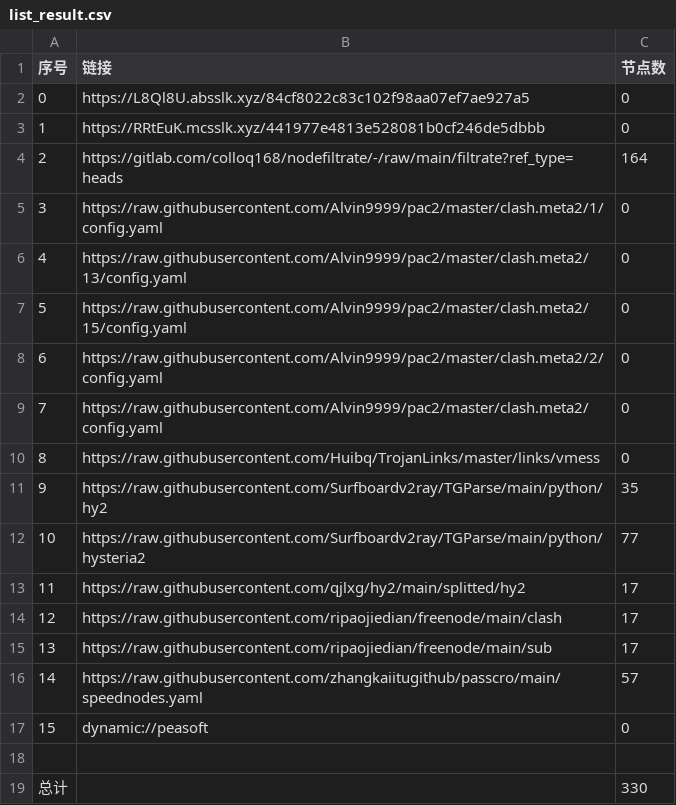
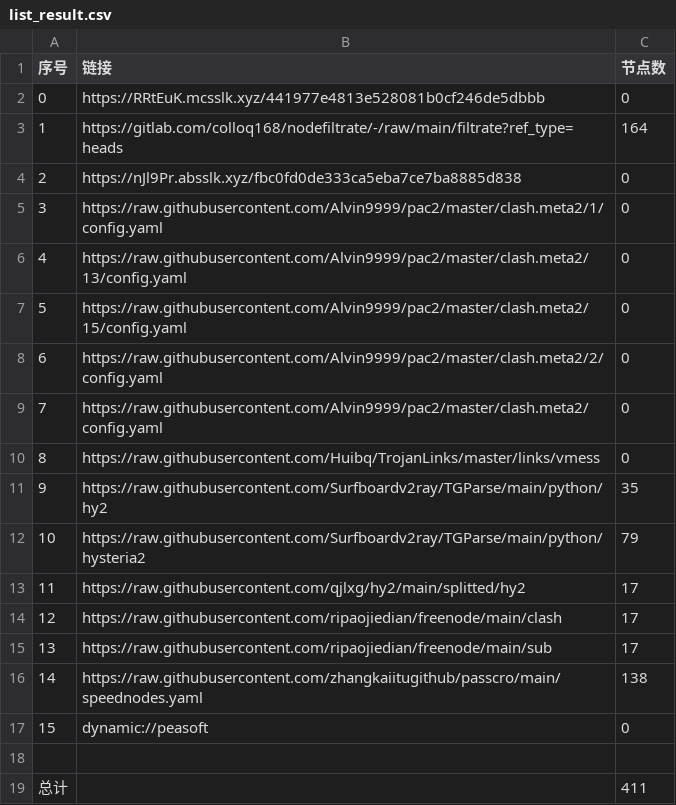
Before and after one commit to akflytiger/AutoMergePublicNodes, a CSV file: list_result.csv, drawn as a sheet.

```diff
--- a/list_result.csv
+++ b/list_result.csv
@@ -1,5 +1,5 @@
 序号,链接,节点数
-0,https://L8Ql8U.absslk.xyz/84cf8022c83c102f98aa07ef7ae927a5,0
-1,https://RRtEuK.mcsslk.xyz/441977e4813e528081b0cf246de5dbbb,0
-2,https://gitlab.com/colloq168/nodefiltrate/-/raw/main/filtrate?ref_type=heads,164
+0,https://RRtEuK.mcsslk.xyz/441977e4813e528081b0cf246de5dbbb,0
+1,https://gitlab.com/colloq168/nodefiltrate/-/raw/main/filtrate?ref_type=heads,164
+2,https://nJl9Pr.absslk.xyz/fbc0fd0de333ca5eba7ce7ba8885d838,0
 3,https://raw.githubusercontent.com/Alvin9999/pac2/master/clash.meta2/1/config.yaml,0
@@ -11,3 +11,3 @@
 9,https://raw.githubusercontent.com/Surfboardv2ray/TGParse/main/python/hy2,35
-10,https://raw.githubusercontent.com/Surfboardv2ray/TGParse/main/python/hysteria2,77
+10,https://raw.githubusercontent.com/Surfboardv2ray/TGParse/main/python/hysteria2,79
 11,https://raw.githubusercontent.com/qjlxg/hy2/main/splitted/hy2,17
@@ -15,5 +15,5 @@
 13,https://raw.githubusercontent.com/ripaojiedian/freenode/main/sub,17
-14,https://raw.githubusercontent.com/zhangkaiitugithub/passcro/main/speednodes.yaml,57
+14,https://raw.githubusercontent.com/zhangkaiitugithub/passcro/main/speednodes.yaml,138
 15,dynamic://peasoft,0
 
-总计,,330
+总计,,411
```
Also changed, not shown: 25 other files.
